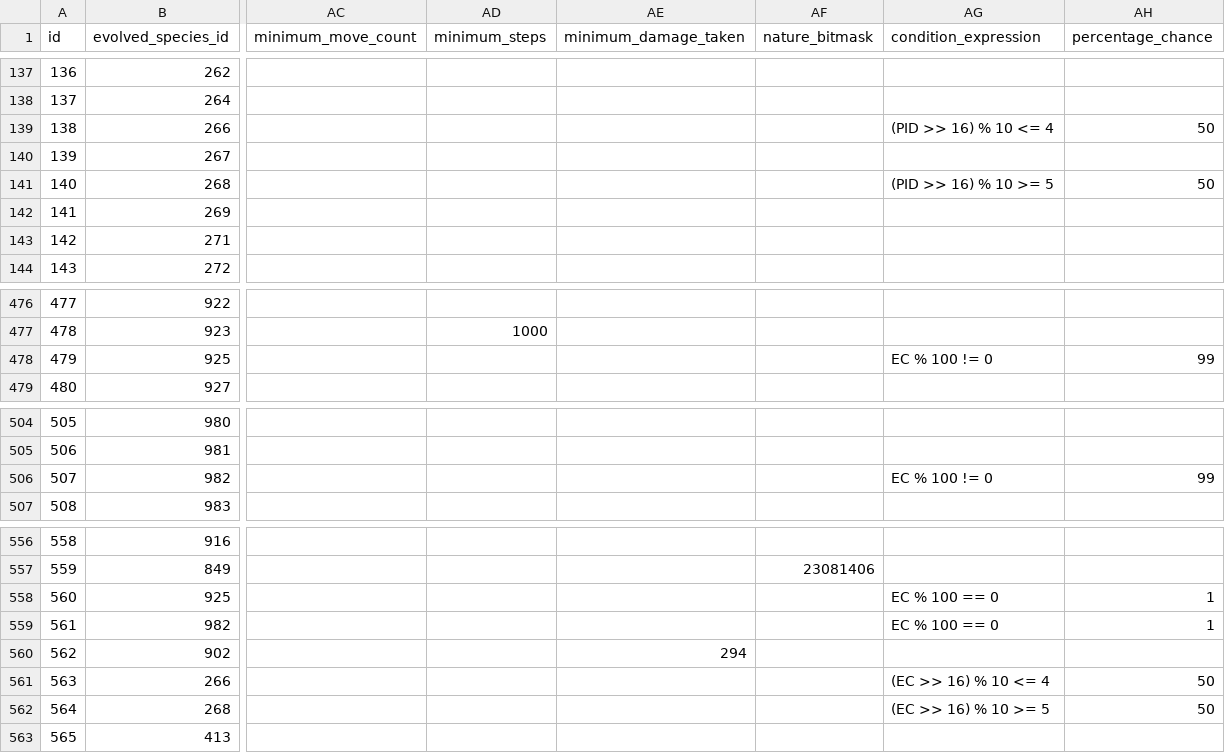
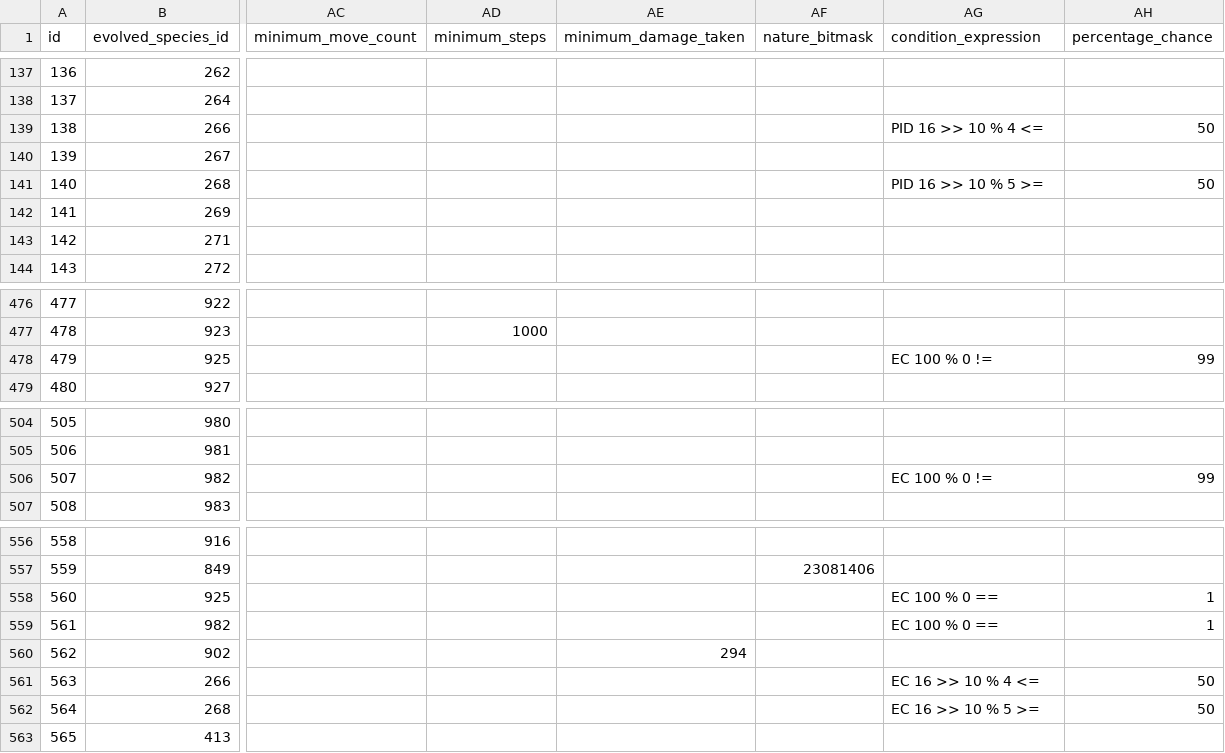
Before and after one commit to PokeAPI/pokeapi, a CSV file: data/v2/csv/pokemon_evolution.csv, drawn as a sheet; only a part is shown, gaps mark what is left out; the diff names each change by its address in the sheet, - before the commit and + after, or states it on an @@ line.

Commit message:
refactor: revert back to postfix expressions

```diff
--- a/data/v2/csv/pokemon_evolution.csv
+++ b/data/v2/csv/pokemon_evolution.csv
-AG139 (condition_expression): (PID >> 16) % 10 <= 4
+AG139 (condition_expression): PID 16 >> 10 % 4 <=
-AG141 (condition_expression): (PID >> 16) % 10 >= 5
+AG141 (condition_expression): PID 16 >> 10 % 5 >=
-AG478 (condition_expression): EC % 100 != 0
+AG478 (condition_expression): EC 100 % 0 !=
-AG506 (condition_expression): EC % 100 != 0
+AG506 (condition_expression): EC 100 % 0 !=
-AG558:AG559 (condition_expression): EC % 100 == 0
+AG558:AG559 (condition_expression): EC 100 % 0 ==
-AG561 (condition_expression): (EC >> 16) % 10 <= 4
+AG561 (condition_expression): EC 16 >> 10 % 4 <=
-AG562 (condition_expression): (EC >> 16) % 10 >= 5
+AG562 (condition_expression): EC 16 >> 10 % 5 >=
```
Also changed, not shown: 4 other files.
